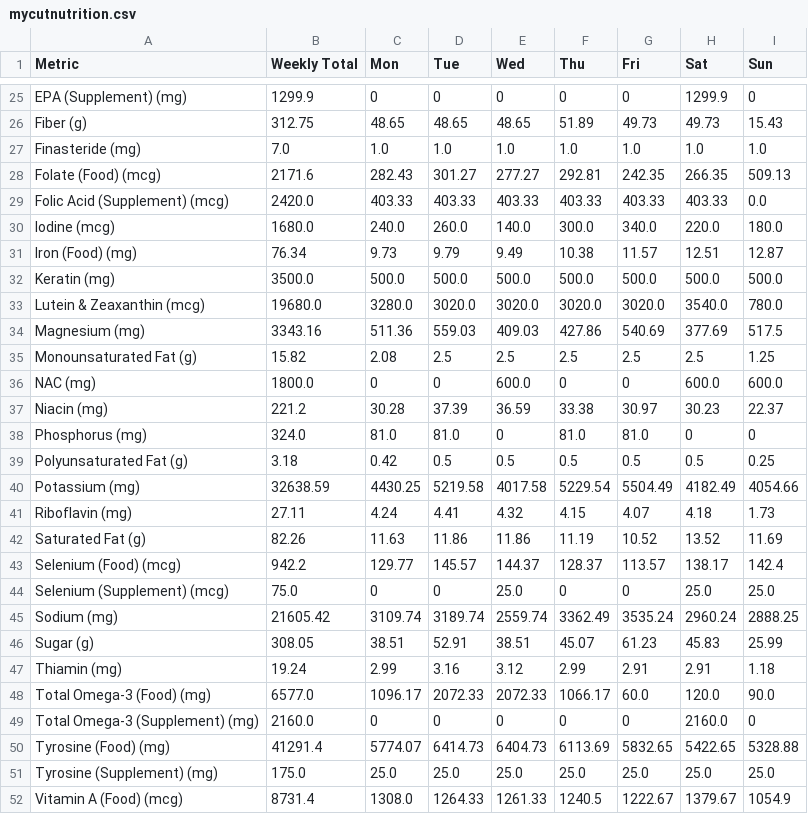
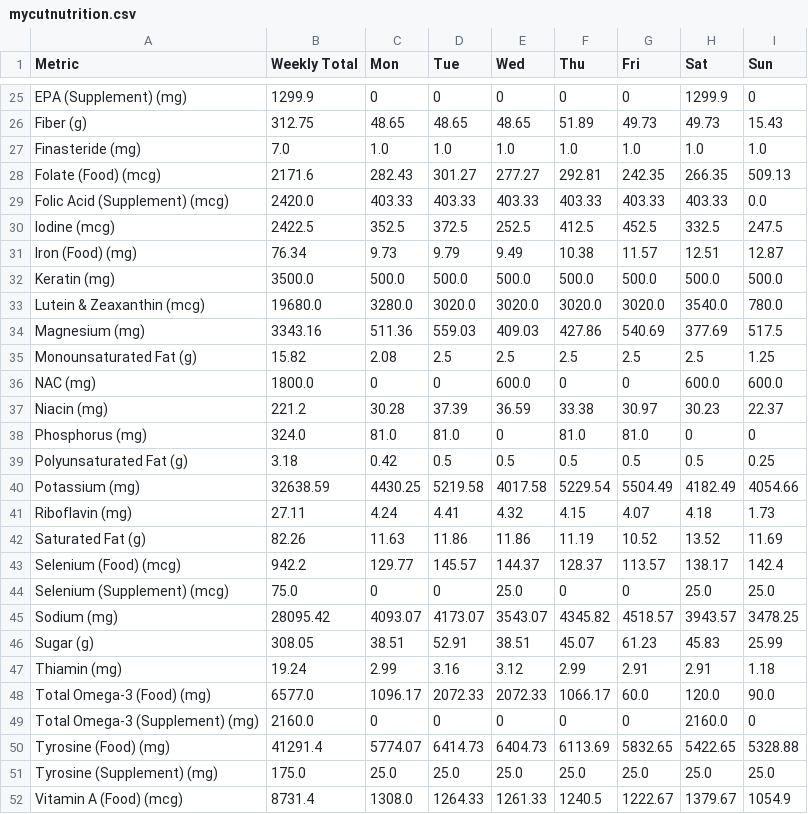
Before and after one commit to elmustslay/daily-blueprint, a CSV file: outputs/mycutnutrition.csv, drawn as a sheet; only a part is shown, gaps mark what is left out.

Commit message:
feat: trackable items to daily plan data

```diff
--- a/outputs/mycutnutrition.csv
+++ b/outputs/mycutnutrition.csv
@@ -29,3 +29,3 @@ Folate (Food) (mcg),2171.6,282.43,301.27,277.27,292.81,242.35,266.35,509.13
 Folic Acid (Supplement) (mcg),2420.0,403.33,403.33,403.33,403.33,403.33,403.33,0.0
-Iodine (mcg),1680.0,240.0,260.0,140.0,300.0,340.0,220.0,180.0
+Iodine (mcg),2422.5,352.5,372.5,252.5,412.5,452.5,332.5,247.5
 Iron (Food) (mg),76.34,9.73,9.79,9.49,10.38,11.57,12.51,12.87
@@ -44,3 +44,3 @@ Selenium (Food) (mcg),942.2,129.77,145.57,144.37,128.37,113.57,138.17,142.4
 Selenium (Supplement) (mcg),75.0,0,0,25.0,0,0,25.0,25.0
-Sodium (mg),21605.42,3109.74,3189.74,2559.74,3362.49,3535.24,2960.24,2888.25
+Sodium (mg),28095.42,4093.07,4173.07,3543.07,4345.82,4518.57,3943.57,3478.25
 Sugar (g),308.05,38.51,52.91,38.51,45.07,61.23,45.83,25.99
```
Also changed, not shown: 26 other files.
